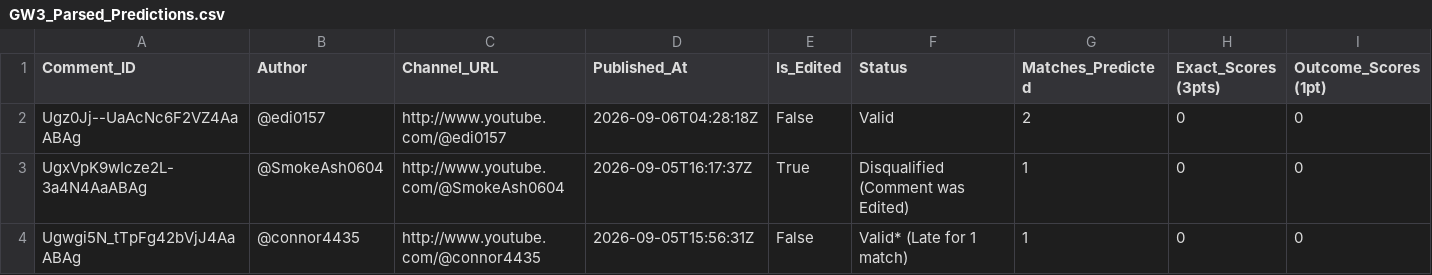
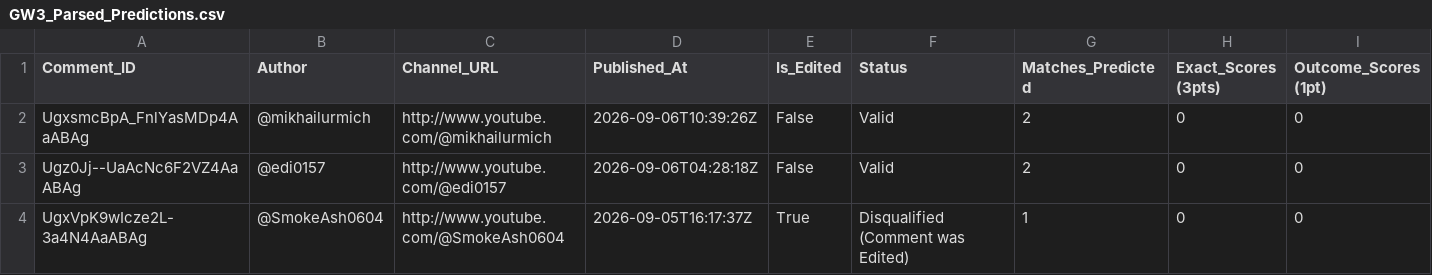
Before and after one commit to AviBomb/premier-league-predictions-tracker, a CSV file: exports/GW3_Parsed_Predictions.csv, drawn as a sheet; only a part is shown; the shorter side is filled out with more unchanged rows; rows hold the shown columns only; the diff names each change by its address in the sheet, - before the commit and + after, or states it on an @@ line.

```diff
--- a/exports/GW3_Parsed_Predictions.csv
+++ b/exports/GW3_Parsed_Predictions.csv
+row 2: UgxsmcBpA_FnlYasMDp4AaABAg | @mikhailurmich | http://www.youtube.com/@mikhailurmich | 2026-09-06T10:39:26Z | False | Valid | 2 | 0 | 0
```
Also changed, not shown: data/sample_comments_gw3.csv, exports/Cumulative_Leaderboard.csv, 5 other files.
